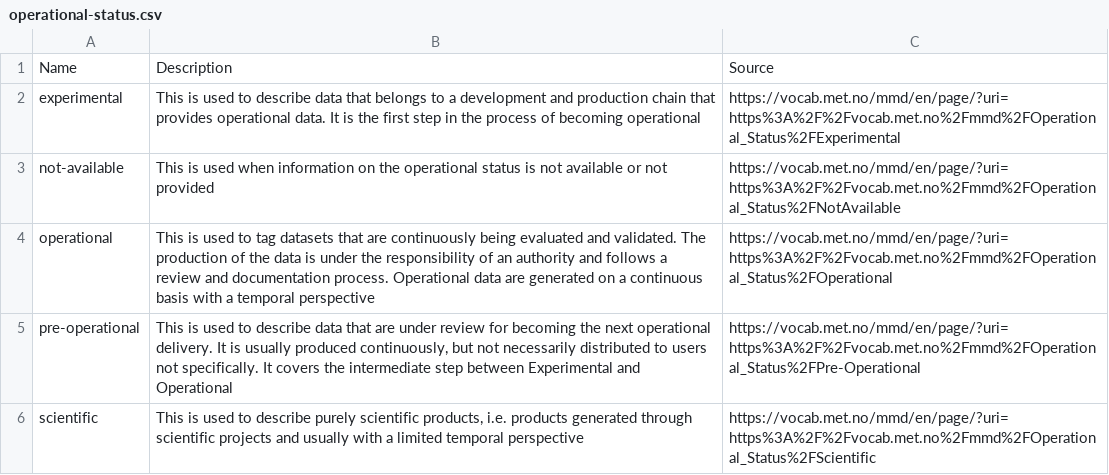
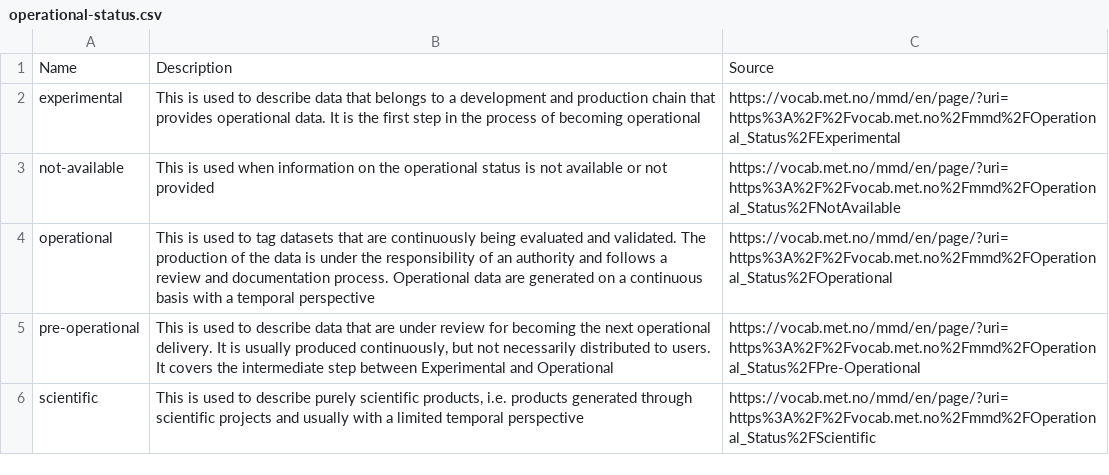
Before and after one commit to wmo-im/wcmp2-codelists, a CSV file: codelists/operational-status.csv, drawn as a sheet.

Commit message:
update codelist

```diff
--- a/codelists/operational-status.csv
+++ b/codelists/operational-status.csv
@@ -4,3 +4,3 @@ not-available,This is used when information on the operational status is not ava
 operational,This is used to tag datasets that are continuously being evaluated and validated. The production of the data is under the responsibility of an authority and follows a review and documentation process. Operational data are generated on a continuous basis with a temporal perspective,https://vocab.met.no/mmd/en/page/?uri=https%3A%2F%2Fvocab.met.no%2Fmmd%2FOperational_Status%2FOperational
-pre-operational,"This is used to describe data that are under review for becoming the next operational delivery. It is usually produced continuously, but not necessarily distributed to users not specifically. It covers the intermediate step between Experimental and Operational",https://vocab.met.no/mmd/en/page/?uri=https%3A%2F%2Fvocab.met.no%2Fmmd%2FOperational_Status%2FPre-Operational
+pre-operational,"This is used to describe data that are under review for becoming the next operational delivery. It is usually produced continuously, but not necessarily distributed to users. It covers the intermediate step between Experimental and Operational",https://vocab.met.no/mmd/en/page/?uri=https%3A%2F%2Fvocab.met.no%2Fmmd%2FOperational_Status%2FPre-Operational
 scientific,"This is used to describe purely scientific products, i.e. products generated through scientific projects and usually with a limited temporal perspective",https://vocab.met.no/mmd/en/page/?uri=https%3A%2F%2Fvocab.met.no%2Fmmd%2FOperational_Status%2FScientific
```
